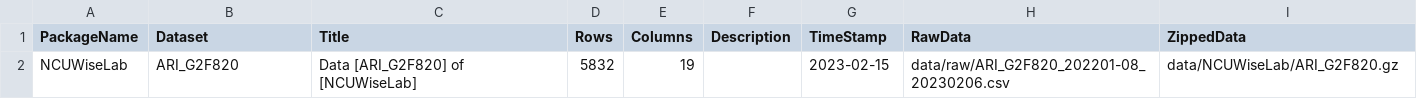
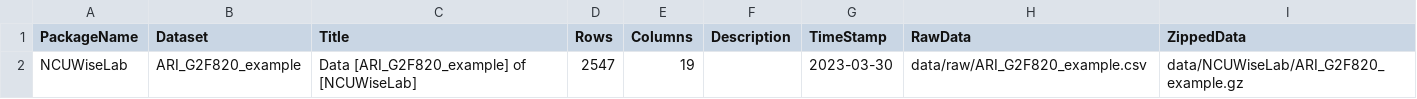
Before and after one commit to okatsn/SWCExampleDatasets.jl, a CSV file: data/doc/datasets.csv, drawn as a sheet.

Commit message:
Add example dataset

```diff
--- a/data/doc/datasets.csv
+++ b/data/doc/datasets.csv
@@ -1,2 +1,2 @@
 PackageName,Dataset,Title,Rows,Columns,Description,TimeStamp,RawData,ZippedData
-NCUWiseLab,ARI_G2F820,Data [ARI_G2F820] of [NCUWiseLab],5832,19,,2023-02-15,data/raw/ARI_G2F820_202201-08_20230206.csv,data/NCUWiseLab/ARI_G2F820.gz
+NCUWiseLab,ARI_G2F820_example,Data [ARI_G2F820_example] of [NCUWiseLab],2547,19,,2023-03-30,data/raw/ARI_G2F820_example.csv,data/NCUWiseLab/ARI_G2F820_example.gz
```
Also changed, not shown: 4 other files.
